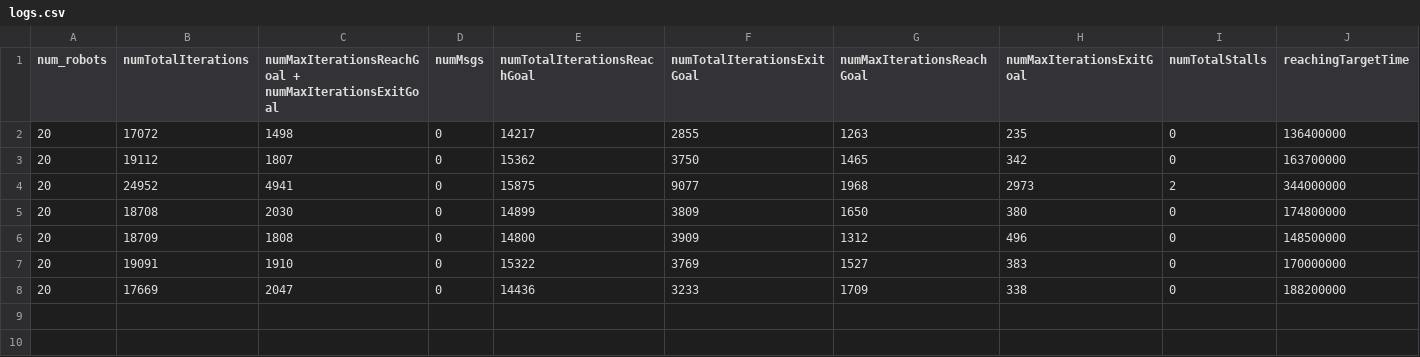
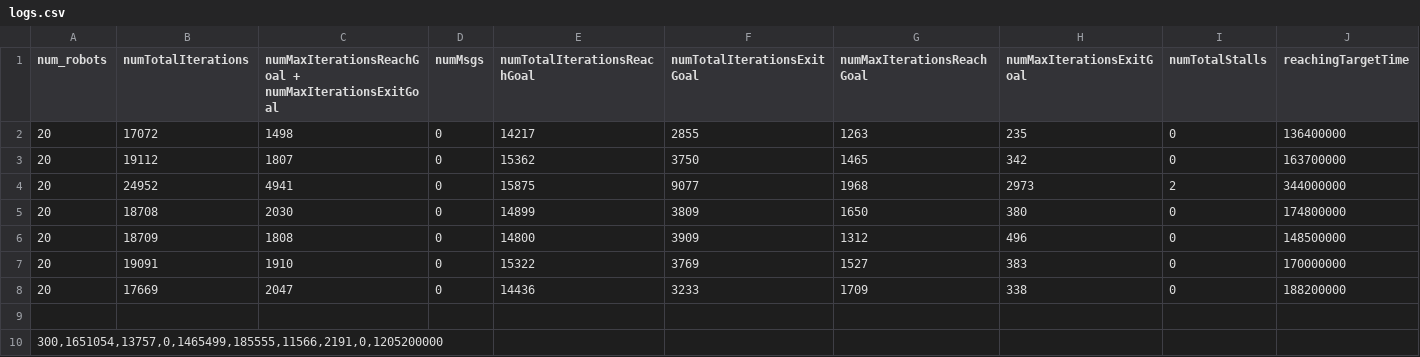
Before and after one commit to andersoney/algoritmotcc, a CSV file: PCCEEV2_SAIDA/logs.csv, drawn as a sheet; the diff names each change by its address in the sheet, - before the commit and + after, or states it on an @@ line.

Commit message:
Log com 300 para validação.

```diff
--- a/PCCEEV2_SAIDA/logs.csv
+++ b/PCCEEV2_SAIDA/logs.csv
+row 9: (empty)
+row 10: 300,1651054,13757,0,1465499,185555,11566,2191,0,1205200000
```
